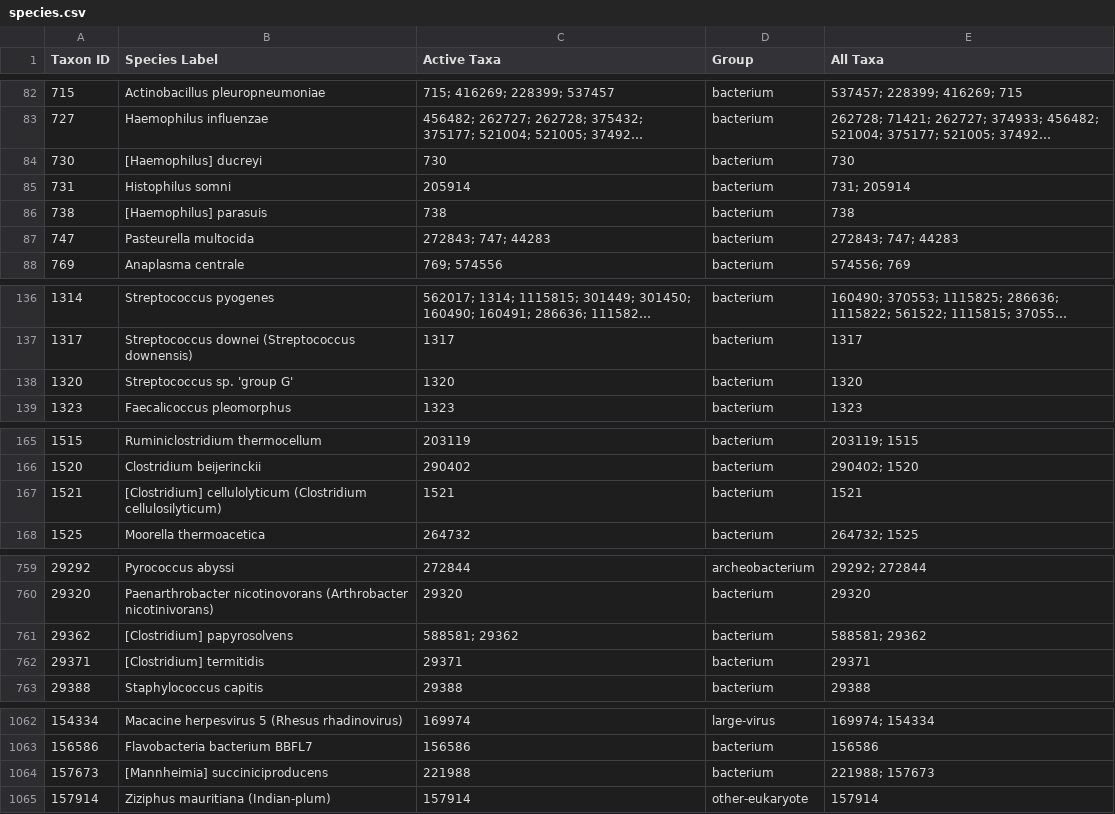
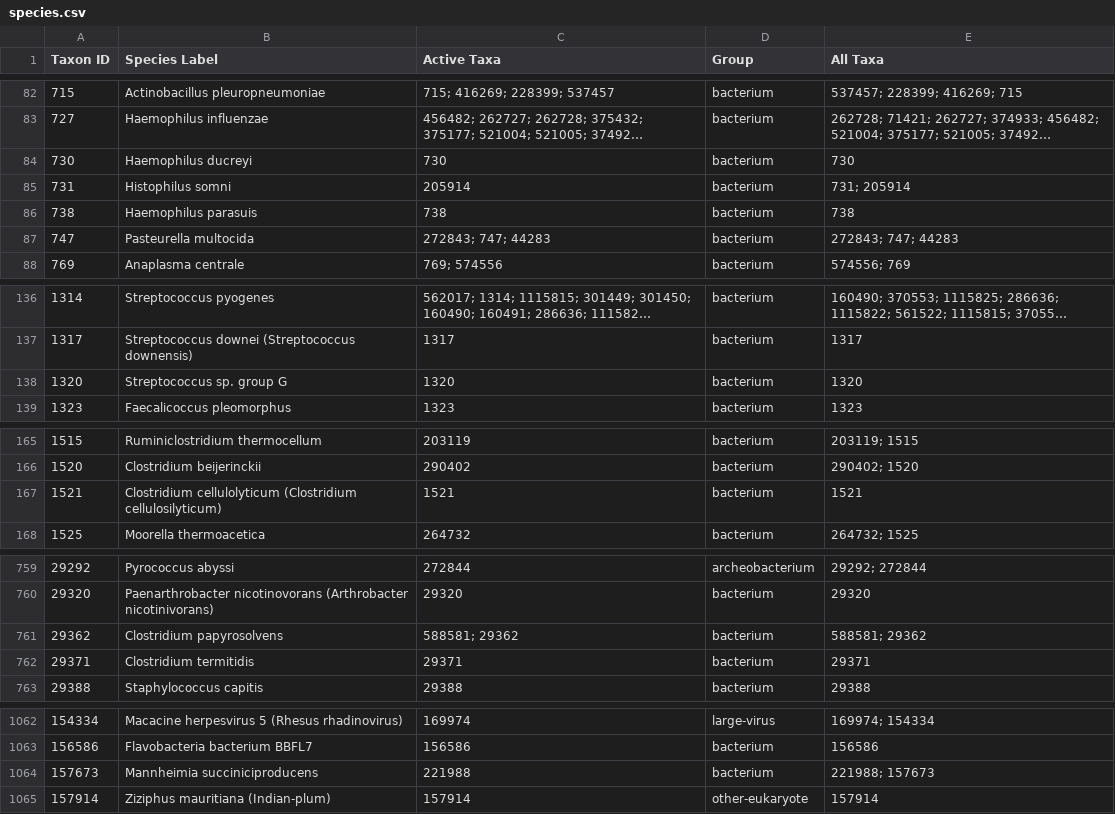
Before and after one commit to danielmarrama/protein_tree, a CSV file: species.csv, drawn as a sheet; only a part is shown, gaps mark what is left out; long unchanged cells end in …; the diff covers the shown part only; the diff names each change by its address in the sheet, - before the commit and + after, or states it on an @@ line.

Commit message:
remove brackets in species.csv

```diff
--- a/species.csv
+++ b/species.csv
-B84 (Species Label): [Haemophilus] ducreyi
+B84 (Species Label): Haemophilus ducreyi
-B86 (Species Label): [Haemophilus] parasuis
+B86 (Species Label): Haemophilus parasuis
-B138 (Species Label): Streptococcus sp. 'group G'
+B138 (Species Label): Streptococcus sp. group G
-B167 (Species Label): [Clostridium] cellulolyticum (Clostridium…
+B167 (Species Label): Clostridium cellulolyticum (Clostridium…
-B761 (Species Label): [Clostridium] papyrosolvens
+B761 (Species Label): Clostridium papyrosolvens
-B762 (Species Label): [Clostridium] termitidis
+B762 (Species Label): Clostridium termitidis
-B1064 (Species Label): [Mannheimia] succiniciproducens
+B1064 (Species Label): Mannheimia succiniciproducens
```
Also changed, not shown: 1 edited cell elsewhere in this file.
